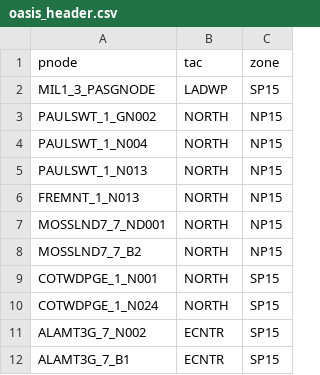
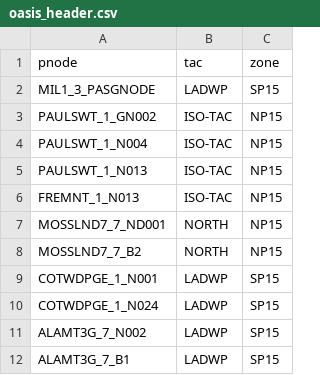
Before and after one commit to jucaleb4/gym-examples, a CSV file: gym_examples/envs/oasis_header.csv, drawn as a sheet.

Commit message:
add real demand -- query and download -- and update oasis header to have more exact TAC for accessing demand

```diff
--- a/gym_examples/envs/oasis_header.csv
+++ b/gym_examples/envs/oasis_header.csv
@@ -2,11 +2,11 @@ pnode,tac,zone
 MIL1_3_PASGNODE,LADWP,SP15
-PAULSWT_1_GN002,NORTH,NP15
-PAULSWT_1_N004,NORTH,NP15
-PAULSWT_1_N013,NORTH,NP15
-FREMNT_1_N013,NORTH,NP15
+PAULSWT_1_GN002,ISO-TAC,NP15
+PAULSWT_1_N004,ISO-TAC,NP15
+PAULSWT_1_N013,ISO-TAC,NP15
+FREMNT_1_N013,ISO-TAC,NP15
 MOSSLND7_7_ND001,NORTH,NP15
 MOSSLND7_7_B2,NORTH,NP15
-COTWDPGE_1_N001,NORTH,SP15
-COTWDPGE_1_N024,NORTH,SP15
-ALAMT3G_7_N002,ECNTR,SP15
-ALAMT3G_7_B1,ECNTR,SP15
+COTWDPGE_1_N001,LADWP,SP15
+COTWDPGE_1_N024,LADWP,SP15
+ALAMT3G_7_N002,LADWP,SP15
+ALAMT3G_7_B1,LADWP,SP15
```
Also changed, not shown: 2 other files.
